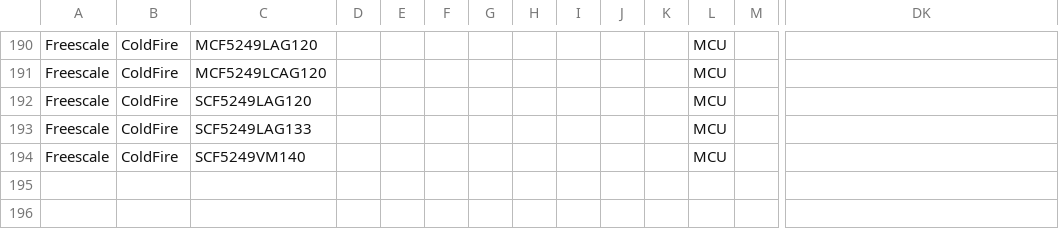
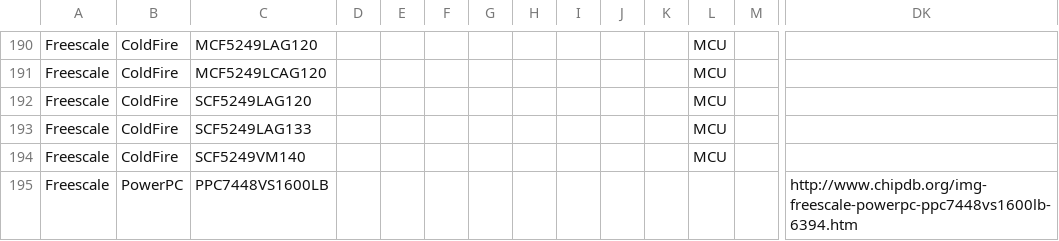
Before and after one commit to zymos/cpu-db, a CSV file: cpu-db.Freescale.csv, drawn as a sheet; only a part is shown, gaps mark what is left out; rows hold the shown columns only; the diff names each change by its address in the sheet, - before the commit and + after, or states it on an @@ line.

```diff
--- a/cpu-db.Freescale.csv
+++ b/cpu-db.Freescale.csv
+row 195: Freescale | PowerPC | PPC7448VS1600LB |  |  |  |  |  |  |  |  |  |  | http://www.chipdb.org/img-freescale-powerpc-ppc7448vs1600lb-6394.htm
```
Also changed, not shown: cpu-db.Chips_and_Technology.csv, 4 other files.
